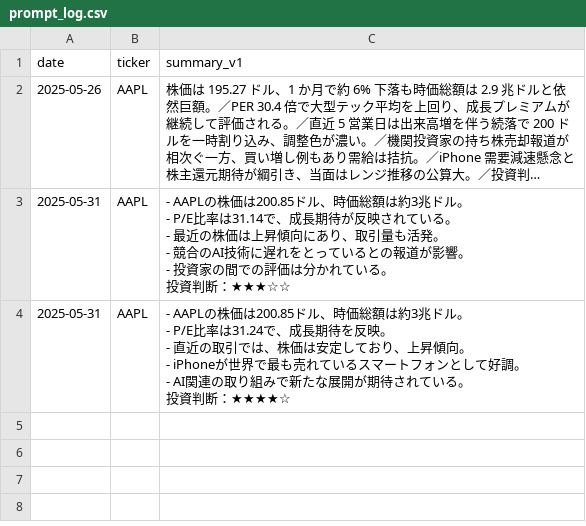
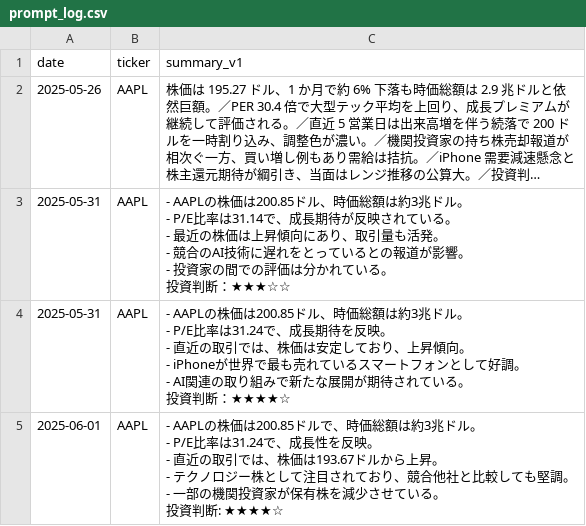
Before and after one commit to sinpeeei/playground, a CSV file: prompt_log.csv, drawn as a sheet; long unchanged cells end in …; ↵ is a line break in a cell; the diff names each change by its address in the sheet, - before the commit and + after, or states it on an @@ line.

```diff
--- a/prompt_log.csv
+++ b/prompt_log.csv
+row 5: 2025-06-01 | AAPL | - AAPLの株価は200.85ドルで、時価総額は約3兆ドル。 ↵ - P/E比率は31.24で、成長性を反映。 ↵ - 直近の取引では、株価は193.67ドルから上昇。 ↵ - テクノロジー株として注目されており、競合他社と比較しても堅調。 ↵ - 一部の機関投資家が保有株を減少させている。 ↵ 投資判断: ★★★★☆
```
Also changed, not shown: 1 other file.
